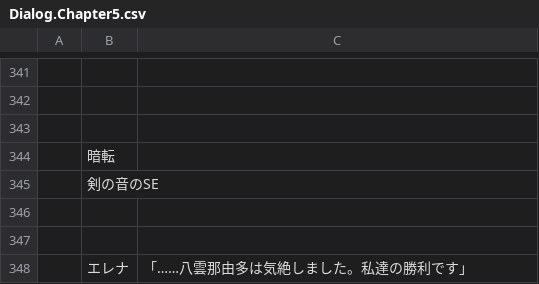
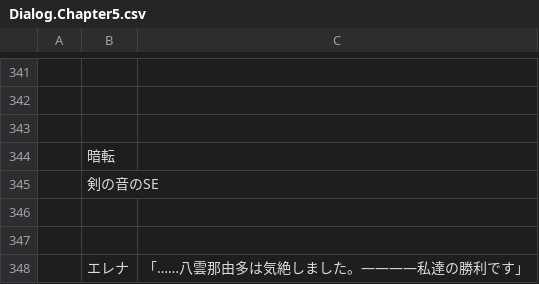
Before and after one commit to maryphun/magicheroines, a CSV file: Assets/Resources/LocalizationSheet/Dialog.Chapter5.csv, drawn as a sheet; only a part is shown, gaps mark what is left out; the diff names each change by its address in the sheet, - before the commit and + after, or states it on an @@ line.

```diff
--- a/Assets/Resources/LocalizationSheet/Dialog.Chapter5.csv
+++ b/Assets/Resources/LocalizationSheet/Dialog.Chapter5.csv
-C348: 「……八雲那由多は気絶しました。私達の勝利です」
+C348: 「……八雲那由多は気絶しました。――――私達の勝利です」
```
Also changed, not shown: Assets/Resources/LocalizationSheet/Dialog.Chapter4.csv, Assets/Resources/LocalizationSheet/System.csv, 33 other files.
